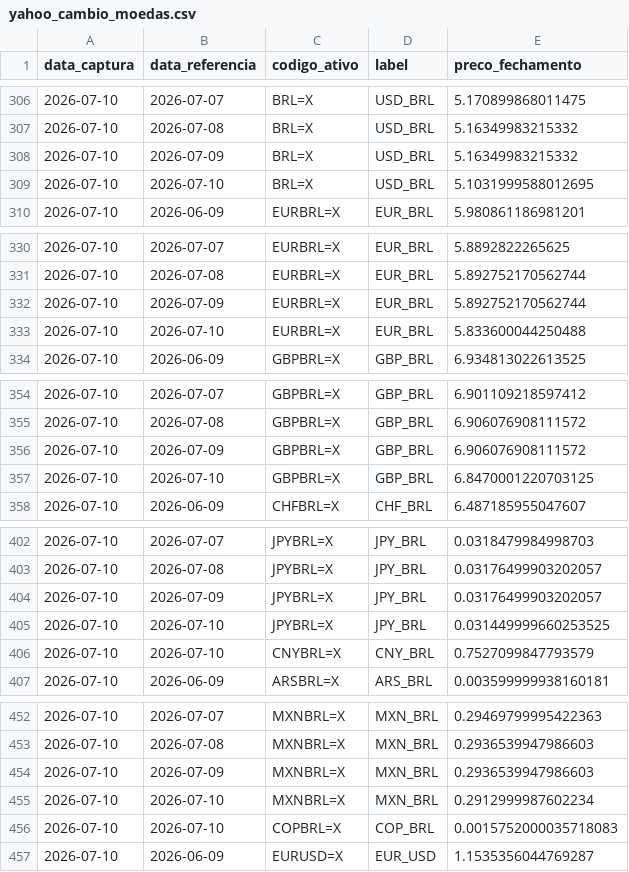
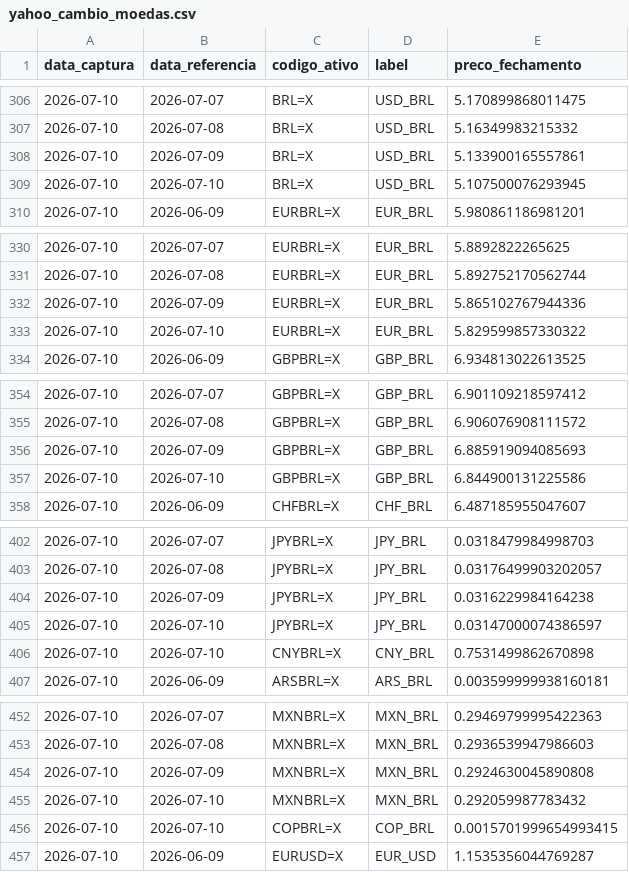
Before and after one commit to PulseDataLabs/PulseFlat, a CSV file: data/yahoo_cambio_moedas.csv, drawn as a sheet; only a part is shown, gaps mark what is left out; the diff covers the shown part only.

```diff
--- a/data/yahoo_cambio_moedas.csv
+++ b/data/yahoo_cambio_moedas.csv
@@ -307,4 +307,4 @@ data_captura,data_referencia,codigo_ativo,label,preco_fechamento
 2026-07-10,2026-07-08,BRL=X,USD_BRL,5.16349983215332
-2026-07-10,2026-07-09,BRL=X,USD_BRL,5.16349983215332
-2026-07-10,2026-07-10,BRL=X,USD_BRL,5.1031999588012695
+2026-07-10,2026-07-09,BRL=X,USD_BRL,5.133900165557861
+2026-07-10,2026-07-10,BRL=X,USD_BRL,5.107500076293945
 2026-07-10,2026-06-09,EURBRL=X,EUR_BRL,5.980861186981201
@@ -331,4 +331,4 @@ data_captura,data_referencia,codigo_ativo,label,preco_fechamento
 2026-07-10,2026-07-08,EURBRL=X,EUR_BRL,5.892752170562744
-2026-07-10,2026-07-09,EURBRL=X,EUR_BRL,5.892752170562744
-2026-07-10,2026-07-10,EURBRL=X,EUR_BRL,5.833600044250488
+2026-07-10,2026-07-09,EURBRL=X,EUR_BRL,5.865102767944336
+2026-07-10,2026-07-10,EURBRL=X,EUR_BRL,5.829599857330322
 2026-07-10,2026-06-09,GBPBRL=X,GBP_BRL,6.934813022613525
@@ -355,4 +355,4 @@ data_captura,data_referencia,codigo_ativo,label,preco_fechamento
 2026-07-10,2026-07-08,GBPBRL=X,GBP_BRL,6.906076908111572
-2026-07-10,2026-07-09,GBPBRL=X,GBP_BRL,6.906076908111572
-2026-07-10,2026-07-10,GBPBRL=X,GBP_BRL,6.8470001220703125
+2026-07-10,2026-07-09,GBPBRL=X,GBP_BRL,6.885919094085693
+2026-07-10,2026-07-10,GBPBRL=X,GBP_BRL,6.844900131225586
 2026-07-10,2026-06-09,CHFBRL=X,CHF_BRL,6.487185955047607
@@ -403,5 +403,5 @@ data_captura,data_referencia,codigo_ativo,label,preco_fechamento
 2026-07-10,2026-07-08,JPYBRL=X,JPY_BRL,0.03176499903202057
-2026-07-10,2026-07-09,JPYBRL=X,JPY_BRL,0.03176499903202057
-2026-07-10,2026-07-10,JPYBRL=X,JPY_BRL,0.031449999660253525
-2026-07-10,2026-07-10,CNYBRL=X,CNY_BRL,0.7527099847793579
+2026-07-10,2026-07-09,JPYBRL=X,JPY_BRL,0.0316229984164238
+2026-07-10,2026-07-10,JPYBRL=X,JPY_BRL,0.03147000074386597
+2026-07-10,2026-07-10,CNYBRL=X,CNY_BRL,0.7531499862670898
 2026-07-10,2026-06-09,ARSBRL=X,ARS_BRL,0.003599999938160181
@@ -453,5 +453,5 @@ data_captura,data_referencia,codigo_ativo,label,preco_fechamento
 2026-07-10,2026-07-08,MXNBRL=X,MXN_BRL,0.2936539947986603
-2026-07-10,2026-07-09,MXNBRL=X,MXN_BRL,0.2936539947986603
-2026-07-10,2026-07-10,MXNBRL=X,MXN_BRL,0.2912999987602234
-2026-07-10,2026-07-10,COPBRL=X,COP_BRL,0.0015752000035718083
+2026-07-10,2026-07-09,MXNBRL=X,MXN_BRL,0.2924630045890808
+2026-07-10,2026-07-10,MXNBRL=X,MXN_BRL,0.292059987783432
+2026-07-10,2026-07-10,COPBRL=X,COP_BRL,0.0015701999654993415
 2026-07-10,2026-06-09,EURUSD=X,EUR_USD,1.1535356044769287
```
Also changed, not shown: 28 edited cells elsewhere in this file, data/bcb_ptax.csv, data/bcb_sgs.csv, 9 other files.
